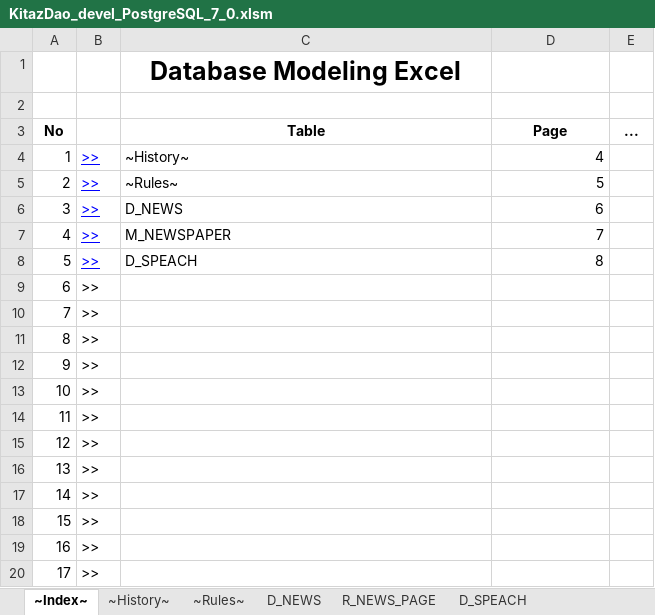
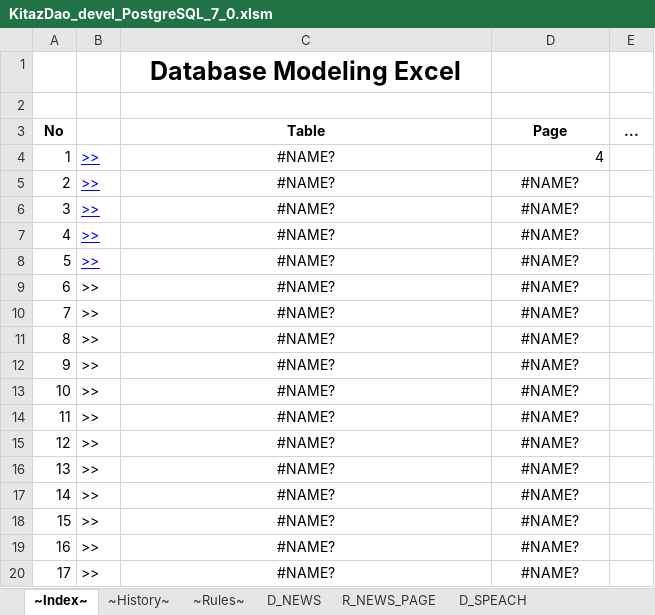
Before and after one commit to fwiyh/KitazDao, an Excel workbook: devel/z_dbspec/KitazDao_devel_PostgreSQL_7_0.xlsm, sheet ~Index~, drawn as a sheet; values as stored, in another font and other column widths than the file's, no borders; the diff names each change by its address in the sheet, - before the commit and + after, or states it on an @@ line.

```diff
--- a/devel/z_dbspec/KitazDao_devel_PostgreSQL_7_0.xlsm (sheet ~Index~)
+++ b/devel/z_dbspec/KitazDao_devel_PostgreSQL_7_0.xlsm (sheet ~Index~)
-C4 (Table): ~History~
+C4 (Table): #NAME?
-C4:C8 alignment: left
+C4:C8 alignment: center
-C5 (Table): ~Rules~
+C5 (Table): #NAME?
-D5 (Page): 5
+D5 (Page): #NAME?
-D5:D8 alignment: right
+D5:D8 alignment: center
-C6 (Table): D_NEWS
+C6 (Table): #NAME?
-D6 (Page): 6
+D6 (Page): #NAME?
-C7 (Table): M_NEWSPAPER
+C7 (Table): #NAME?
-D7 (Page): 7
+D7 (Page): #NAME?
-C8 (Table): D_SPEACH
+C8 (Table): #NAME?
-D8 (Page): 8
+D8 (Page): #NAME?
-C9:C20 (Table): (empty)
+C9:C20 (Table): #NAME?
-D9:D20 (Page): (empty)
+D9:D20 (Page): #NAME?
```
Also changed, not shown: sheet D_NEWS, devel/z_dbspec/KitazDao_devel_MySQL_7_0.xlsm, devel/z_dbspec/KitazDao_devel_Oracle_7_0.xlsm, 9 other files.
